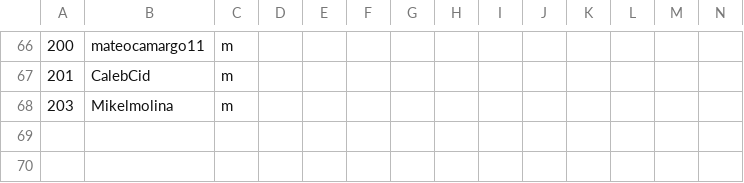
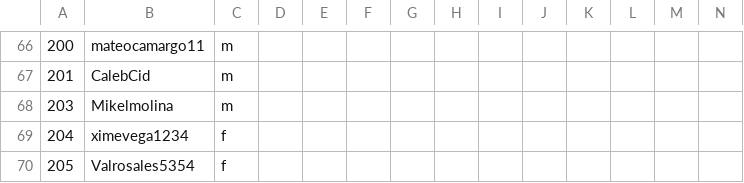
Before and after one commit to jc-altgr-dev/AjedrezNomada, a CSV file: dashboard/educares/base.csv, drawn as a sheet; only a part is shown, gaps mark what is left out; rows hold the shown columns only; the diff names each change by its address in the sheet, - before the commit and + after, or states it on an @@ line.

```diff
--- a/dashboard/educares/base.csv
+++ b/dashboard/educares/base.csv
+row 69: 204 | ximevega1234 | f
+row 70: 205 | Valrosales5354 | f
```
Also changed, not shown: 1 other file.
